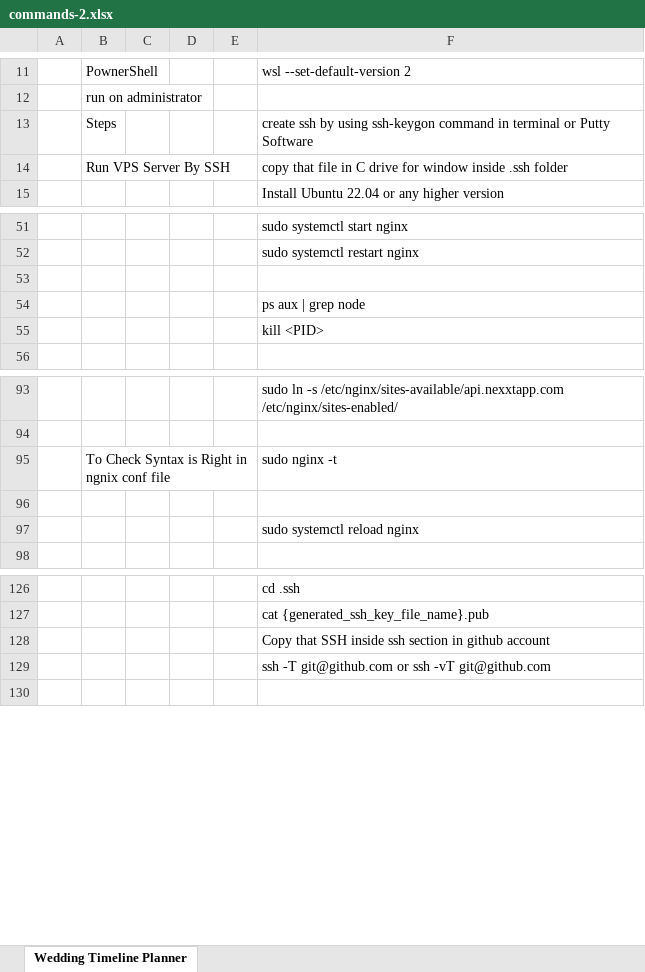
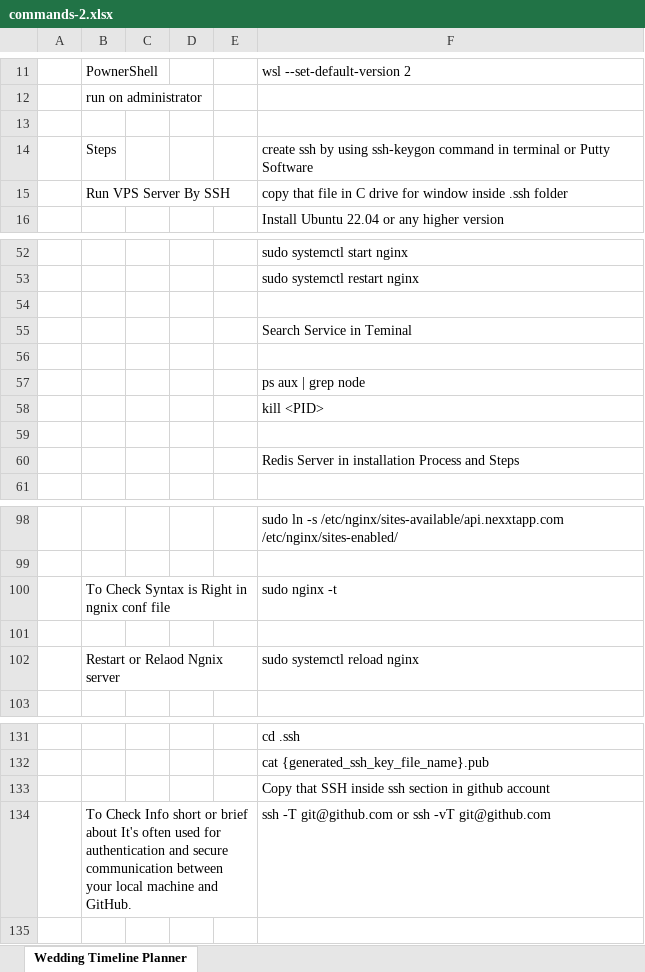
Before and after one commit to nexxtappinfo/notes, an Excel workbook: commands-2.xlsx, sheet Wedding Timeline Planner, drawn as a sheet; only a part is shown, gaps mark what is left out; values as stored, in another font and other column widths than the file's, no cell formats; charts and pictures and conditional formats not drawn; addresses are those after the commit; the diff names each change by its address in the sheet, - before the commit and + after, or states it on an @@ line.

Commit message:
Changes 23-10-2023 xlsx file change

```diff
--- a/commands-2.xlsx (sheet Wedding Timeline Planner)
+++ b/commands-2.xlsx (sheet Wedding Timeline Planner)
+row 13: (empty)
+row 55:  |  |  |  |  | Search Service in Teminal
+row 56: (empty)
+row 59: (empty)
+row 60:  |  |  |  |  | Redis Server in installation Process and Steps
-B102: (empty)
+B102: Restart or Relaod Ngnix server
-B134: (empty)
+B134: To Check Info short or brief about It's often used for authentication and secure communication between your local machine and GitHub.
```
Also changed, not shown: cell formats, charts or pictures.
